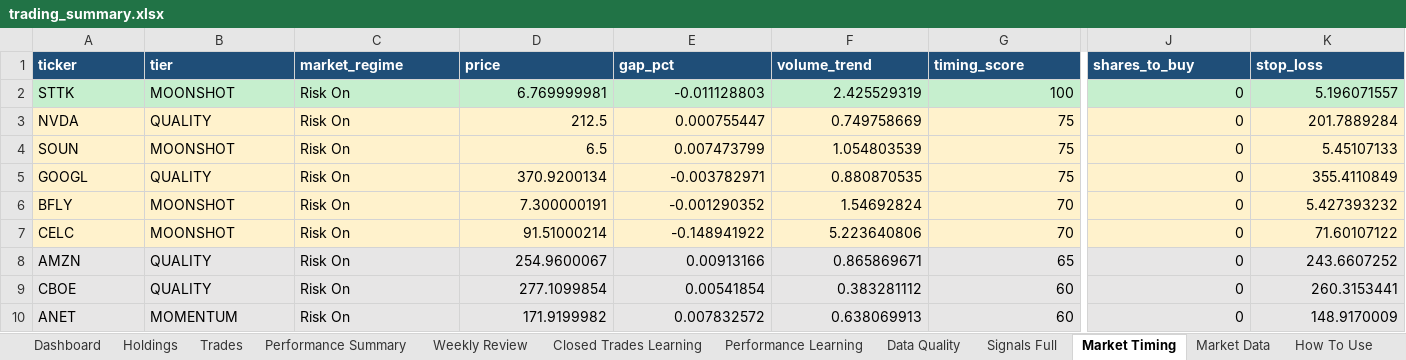
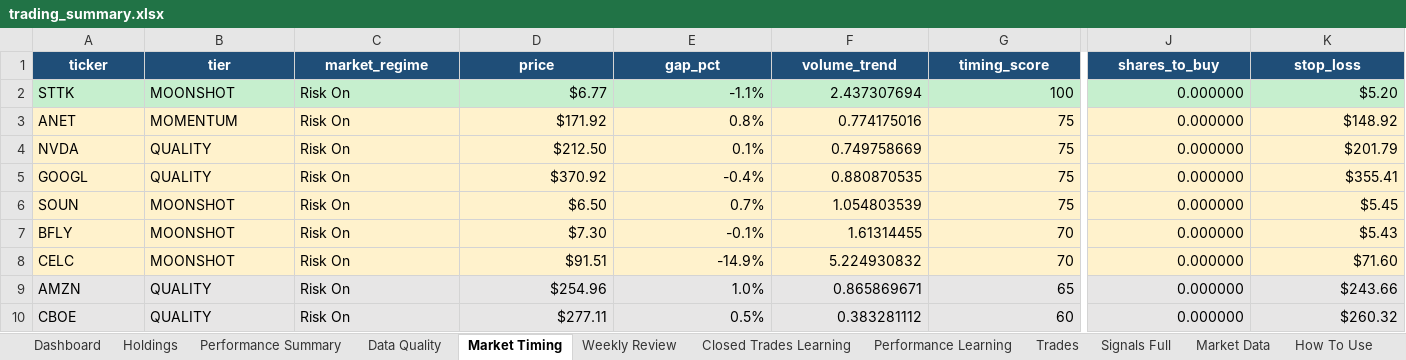
Before and after one commit to nicklc14/trading-engine-v2, an Excel workbook: output/trading_summary.xlsx, sheet Market Timing, drawn as a sheet; only a part is shown, gaps mark what is left out; values as stored, in another font and other column widths than the file's, no borders; removed rows and columns are numbered as before the commit, all else as after; rows hold the shown columns only; the diff covers the shown part only; the diff names each change by its address in the sheet, - before the commit and + after, or states it on an @@ line.

```diff
--- a/output/trading_summary.xlsx (sheet Market Timing)
+++ b/output/trading_summary.xlsx (sheet Market Timing)
@@ sheet tab order changed: Dashboard | Holdings | Performance Summary | Data Quality | Market Timing | Weekly Review | Closed Trades Learning | Performance Learning | Trades | Signals Full | Market Data | How To Use @@
-A1:K1 alignment: left
+A1:K1 alignment: center
-D2 (price): 6.769999981
+D2 (price): $6.77
-E2 (gap_pct): -0.011128803
+E2 (gap_pct): -1.1%
-F2 (volume_trend): 2.425529319
+F2 (volume_trend): 2.437307694
-J2 (shares_to_buy): 0
+J2 (shares_to_buy): 0.000000
-K2 (stop_loss): 5.196071557
+K2 (stop_loss): $5.20
+row 3: ANET | MOMENTUM | Risk On | $171.92 | 0.8% | 0.774175016 | 75 | 0.000000 | $148.92
-D4 (price): 212.5
+D4 (price): $212.50
-E4 (gap_pct): 0.000755447
+E4 (gap_pct): 0.1%
-J4 (shares_to_buy): 0
+J4 (shares_to_buy): 0.000000
-K4 (stop_loss): 201.7889284
+K4 (stop_loss): $201.79
-row 4: SOUN | MOONSHOT | Risk On | 6.5 | 0.007473799 | 1.054803539 | 75 | 0 | 5.45107133
-D5 (price): 370.9200134
+D5 (price): $370.92
-E5 (gap_pct): -0.003782971
+E5 (gap_pct): -0.4%
-J5 (shares_to_buy): 0
+J5 (shares_to_buy): 0.000000
-K5 (stop_loss): 355.4110849
+K5 (stop_loss): $355.41
+row 6: SOUN | MOONSHOT | Risk On | $6.50 | 0.7% | 1.054803539 | 75 | 0.000000 | $5.45
-D7 (price): 7.300000191
+D7 (price): $7.30
-E7 (gap_pct): -0.001290352
+E7 (gap_pct): -0.1%
-F7 (volume_trend): 1.54692824
+F7 (volume_trend): 1.61314455
-J7:J10 (shares_to_buy): 0
+J7:J10 (shares_to_buy): 0.000000
-K7 (stop_loss): 5.427393232
+K7 (stop_loss): $5.43
-D8 (price): 91.51000214
+D8 (price): $91.51
-E8 (gap_pct): -0.148941922
+E8 (gap_pct): -14.9%
-F8 (volume_trend): 5.223640806
+F8 (volume_trend): 5.224930832
-K8 (stop_loss): 71.60107122
+K8 (stop_loss): $71.60
-D9 (price): 254.9600067
+D9 (price): $254.96
-E9 (gap_pct): 0.00913166
+E9 (gap_pct): 1.0%
-K9 (stop_loss): 243.6607252
+K9 (stop_loss): $243.66
-D10 (price): 277.1099854
+D10 (price): $277.11
-E10 (gap_pct): 0.00541854
+E10 (gap_pct): 0.5%
-K10 (stop_loss): 260.3153441
+K10 (stop_loss): $260.32
-row 10: ANET | MOMENTUM | Risk On | 171.9199982 | 0.007832572 | 0.638069913 | 60 | 0 | 148.9170009
```
Also changed, not shown: 4 added rows, 4 removed rows, 125 edited cells and cell formats elsewhere in this sheet, sheet Dashboard, sheet Market Data, sheet Signals Full, sheet Performance Learning, sheet Trades, sheet Holdings, 5 more sheets, 5 other files.
